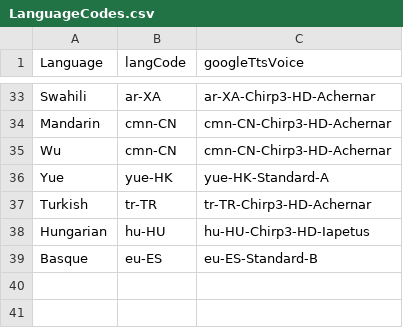
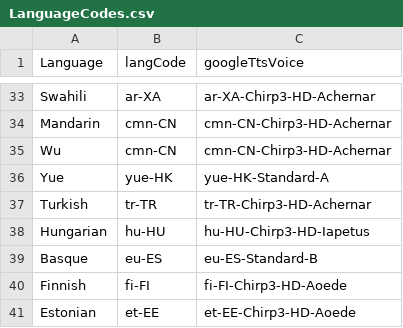
Before and after one commit to ObsidioSteel/linguil, a CSV file: public/data/LanguageCodes.csv, drawn as a sheet; only a part is shown, gaps mark what is left out; the diff names each change by its address in the sheet, - before the commit and + after, or states it on an @@ line.

```diff
--- a/public/data/LanguageCodes.csv
+++ b/public/data/LanguageCodes.csv
+row 40: Finnish | fi-FI | fi-FI-Chirp3-HD-Aoede
+row 41: Estonian | et-EE | et-EE-Chirp3-HD-Aoede
```
Also changed, not shown: public/data/LangStats.csv, public/data/MultiLangFamilies.csv, 1 other file.
